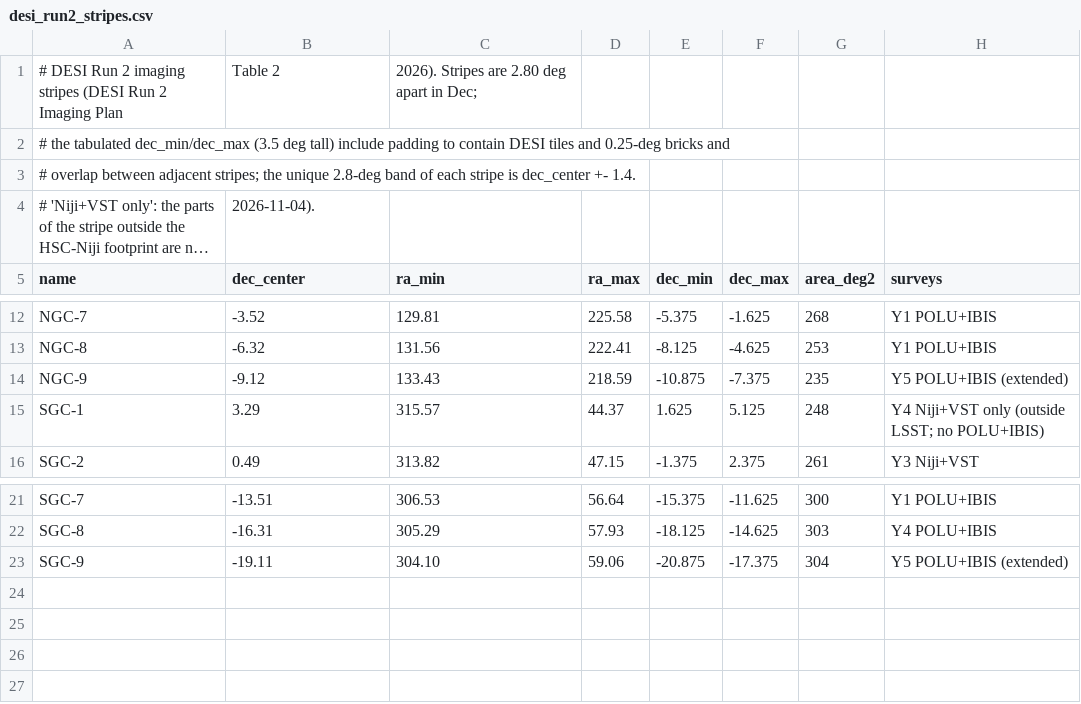
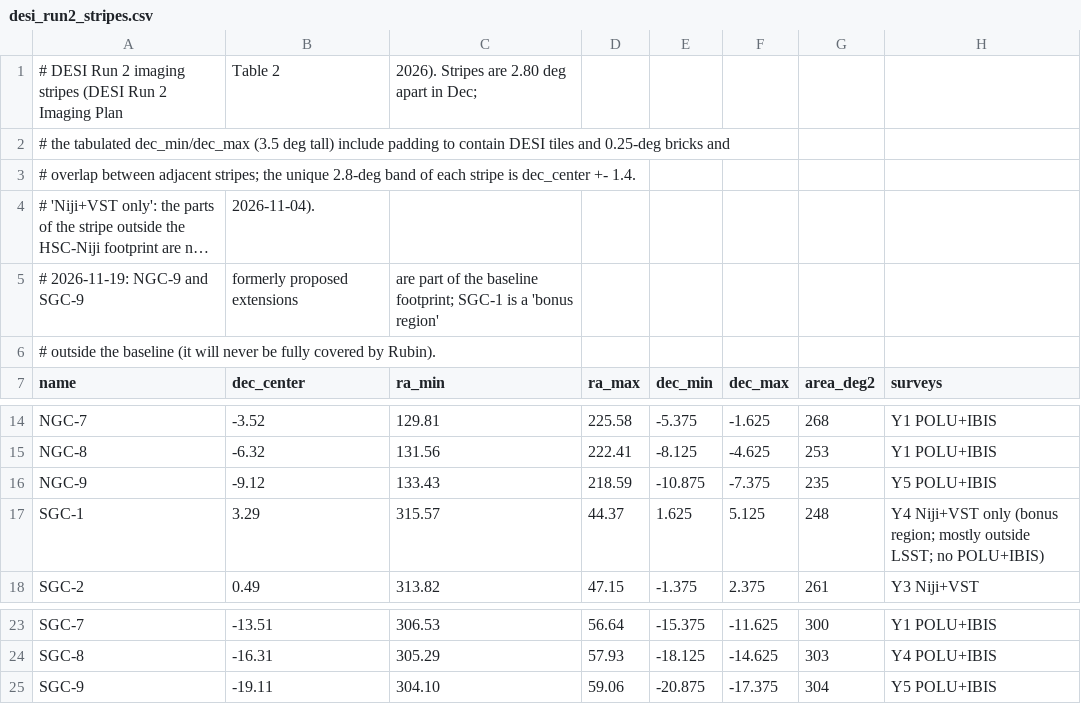
Before and after one commit to djschlegel/skytiling, a CSV file: data/desi_run2_stripes.csv, drawn as a sheet; only a part is shown, gaps mark what is left out; long unchanged cells end in …; addresses are those after the commit; the diff names each change by its address in the sheet, - before the commit and + after, or states it on an @@ line.

```diff
--- a/data/desi_run2_stripes.csv
+++ b/data/desi_run2_stripes.csv
+row 5: # 2026-11-19: NGC-9 and SGC-9 | formerly proposed extensions | are part of the baseline footprint; SGC-1 is a 'bonus region'
+row 6: # outside the baseline (it will never be fully covered by Rubin).
-H16 (surveys): Y5 POLU+IBIS (extended)
+H16 (surveys): Y5 POLU+IBIS
-H17 (surveys): …Niji+VST only (outside LSST; no…
+H17 (surveys): …Niji+VST only (bonus region; mostly outside LSST; no…
-H25 (surveys): Y5 POLU+IBIS (extended)
+H25 (surveys): Y5 POLU+IBIS
```
Also changed, not shown: 2 other files.
